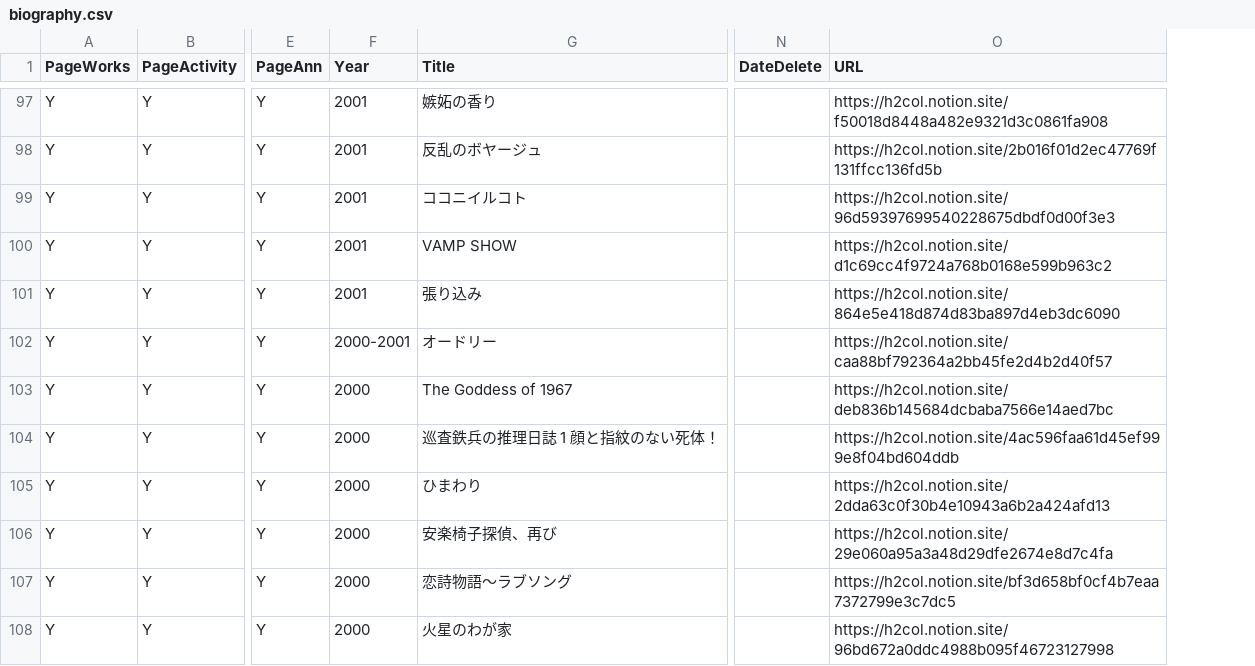
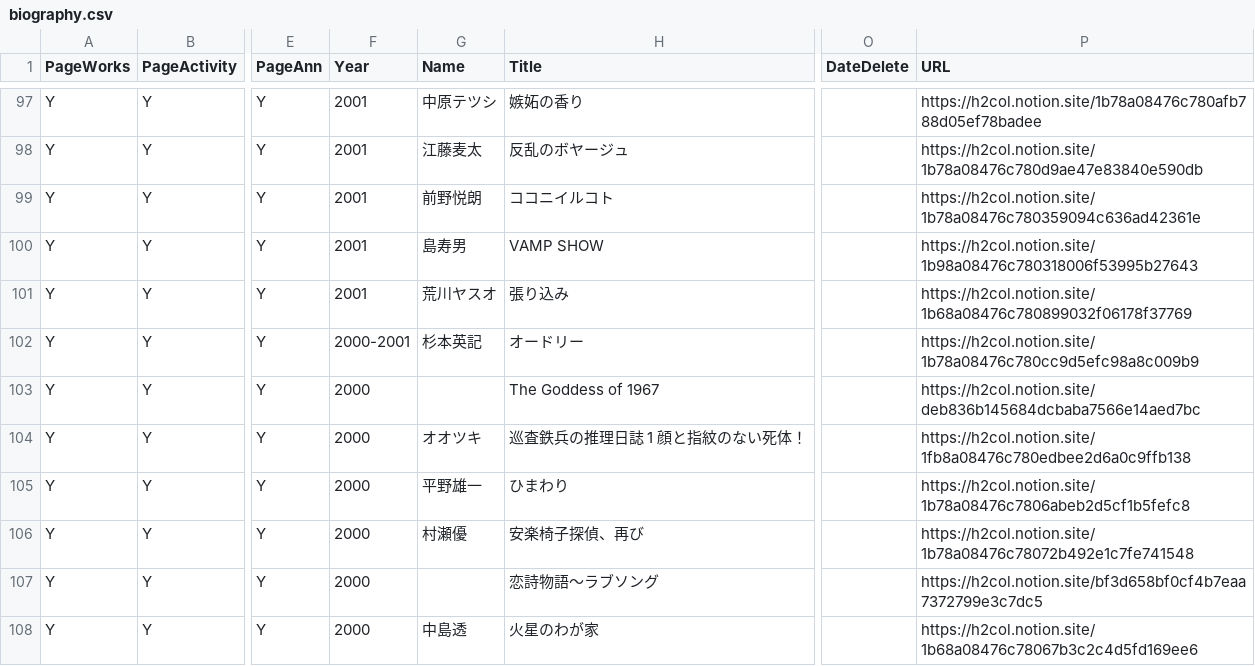
Before and after one commit to skmstdb/skmstdb.github.io, a CSV file: data/biography.csv, drawn as a sheet; only a part is shown, gaps mark what is left out; addresses are those after the commit; the diff covers the shown part only; the diff names each change by its address in the sheet, - before the commit and + after, or states it on an @@ line.

```diff
--- a/data/biography.csv
+++ b/data/biography.csv
+column G (Name), rows 97-108: 中原テツシ | 江藤麦太 | 前野悦朗 | 島寿男 | 荒川ヤスオ | 杉本英記 |  | オオツキ | 平野雄一 | 村瀬優 |  | 中島透
-P97 (URL): https://h2col.notion.site/f50018d8448a482e9321d3c0861fa908
+P97 (URL): https://h2col.notion.site/1b78a08476c780afb788d05ef78badee
-P98 (URL): https://h2col.notion.site/2b016f01d2ec47769f131ffcc136fd5b
+P98 (URL): https://h2col.notion.site/1b78a08476c780d9ae47e83840e590db
-P99 (URL): https://h2col.notion.site/96d59397699540228675dbdf0d00f3e3
+P99 (URL): https://h2col.notion.site/1b78a08476c780359094c636ad42361e
-P100 (URL): https://h2col.notion.site/d1c69cc4f9724a768b0168e599b963c2
+P100 (URL): https://h2col.notion.site/1b98a08476c780318006f53995b27643
-P101 (URL): https://h2col.notion.site/864e5e418d874d83ba897d4eb3dc6090
+P101 (URL): https://h2col.notion.site/1b68a08476c780899032f06178f37769
-P102 (URL): https://h2col.notion.site/caa88bf792364a2bb45fe2d4b2d40f57
+P102 (URL): https://h2col.notion.site/1b78a08476c780cc9d5efc98a8c009b9
-P104 (URL): https://h2col.notion.site/4ac596faa61d45ef999e8f04bd604ddb
+P104 (URL): https://h2col.notion.site/1fb8a08476c780edbee2d6a0c9ffb138
-P105 (URL): https://h2col.notion.site/2dda63c0f30b4e10943a6b2a424afd13
+P105 (URL): https://h2col.notion.site/1b78a08476c7806abeb2d5cf1b5fefc8
-P106 (URL): https://h2col.notion.site/29e060a95a3a48d29dfe2674e8d7c4fa
+P106 (URL): https://h2col.notion.site/1b78a08476c78072b492e1c7fe741548
-P108 (URL): https://h2col.notion.site/96bd672a0ddc4988b095f46723127998
+P108 (URL): https://h2col.notion.site/1b68a08476c78067b3c2c4d5fd169ee6
```
Also changed, not shown: 28 edited cells elsewhere in this file.
